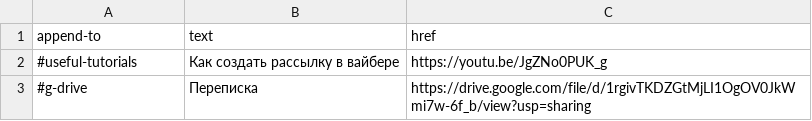
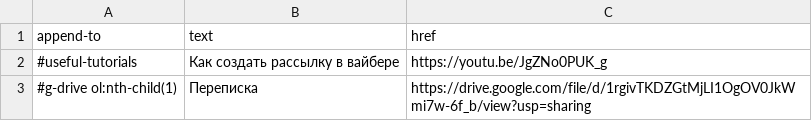
Before and after one commit to AntonC9018/phallala, a CSV file: links/text.csv, drawn as a sheet.

Commit message:
Update text.csv

```diff
--- a/links/text.csv
+++ b/links/text.csv
@@ -2,2 +2,2 @@ append-to,text,href
 #useful-tutorials,Как создать рассылку в вайбере,https://youtu.be/JgZNo0PUK_g
-#g-drive,Переписка,https://drive.google.com/file/d/1rgivTKDZGtMjLI1OgOV0JkWmi7w-6f_b/view?usp=sharing
+#g-drive ol:nth-child(1),Переписка,https://drive.google.com/file/d/1rgivTKDZGtMjLI1OgOV0JkWmi7w-6f_b/view?usp=sharing
```
